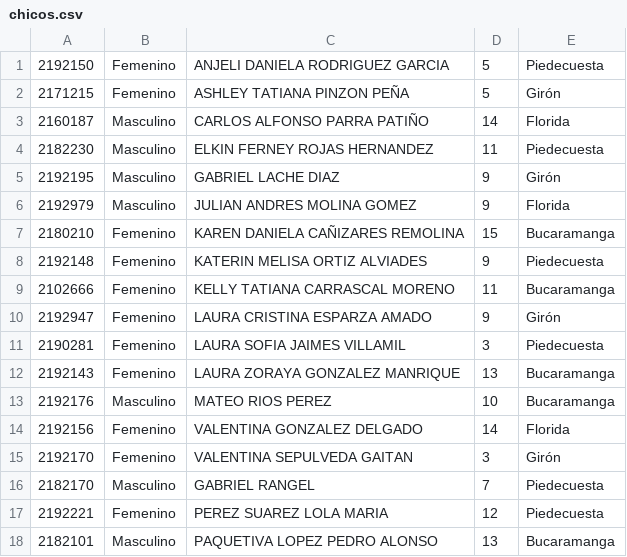
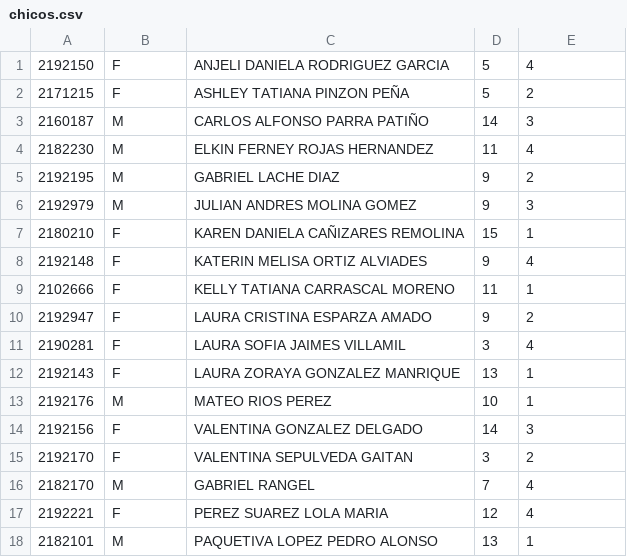
Before and after one commit to danny2768/EntornosDeProgramacion, a CSV file: Taller1v2/chicos.csv, drawn as a sheet; the diff names each change by its address in the sheet, - before the commit and + after, or states it on an @@ line.

```diff
--- a/Taller1v2/chicos.csv
+++ b/Taller1v2/chicos.csv
-B1:B2: Femenino
+B1:B2: F
-E1: Piedecuesta
+E1: 4
-E2: Girón
+E2: 2
-B3:B6: Masculino
+B3:B6: M
-E3: Florida
+E3: 3
-E4: Piedecuesta
+E4: 4
-E5: Girón
+E5: 2
-E6: Florida
+E6: 3
-B7:B12: Femenino
+B7:B12: F
-E7: Bucaramanga
+E7: 1
-E8: Piedecuesta
+E8: 4
-E9: Bucaramanga
+E9: 1
-E10: Girón
+E10: 2
-E11: Piedecuesta
+E11: 4
-E12:E13: Bucaramanga
+E12:E13: 1
-B13: Masculino
+B13: M
-B14:B15: Femenino
+B14:B15: F
-E14: Florida
+E14: 3
-E15: Girón
+E15: 2
-B16: Masculino
+B16: M
-E16:E17: Piedecuesta
+E16:E17: 4
-B17: Femenino
+B17: F
-B18: Masculino
+B18: M
-E18: Bucaramanga
+E18: 1
```
Also changed, not shown: 2 other files.
